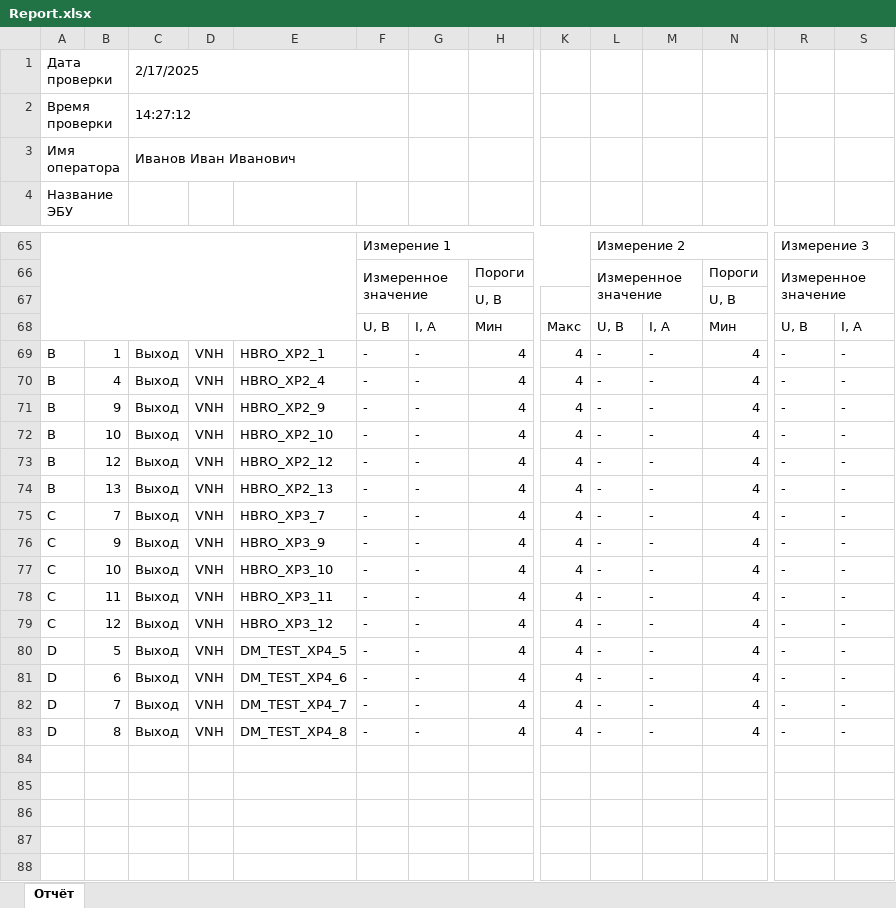
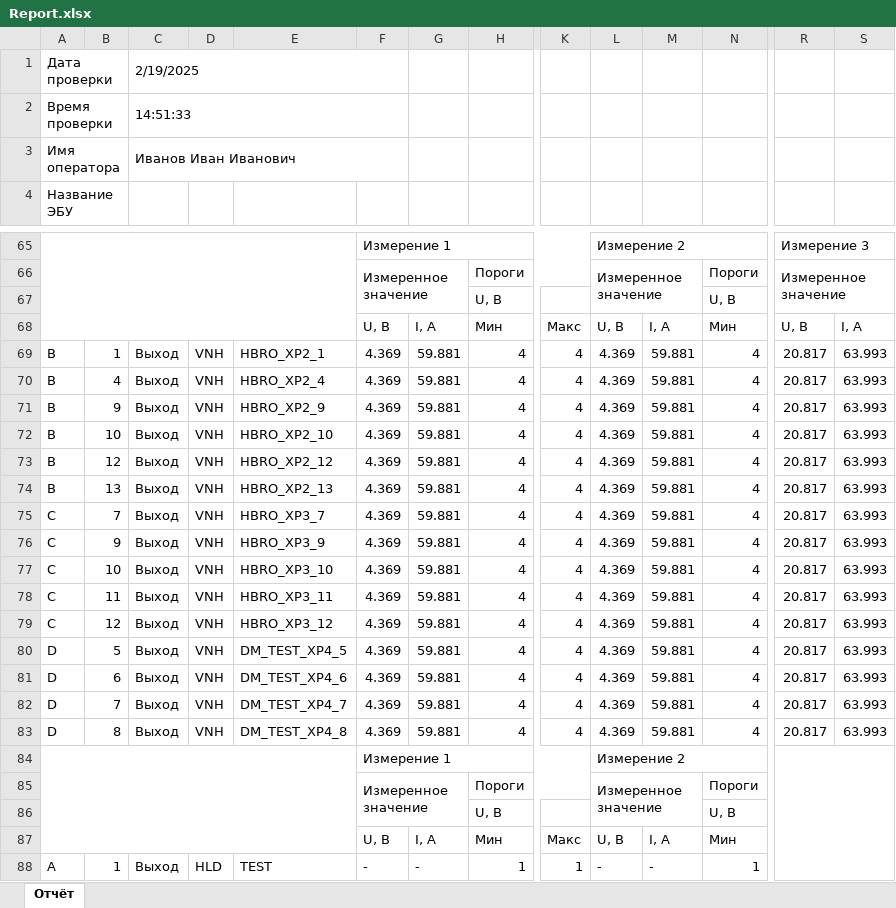
Before and after one commit to NikKrasavchik/PC-Tester, an Excel workbook: Reports/Report.xlsx, sheet Отчёт, drawn as a sheet; only a part is shown, gaps mark what is left out; values as stored, in another font and other column widths than the file's, no cell formats; rows hold the shown columns only; the diff covers the shown part only; the diff names each change by its address in the sheet, - before the commit and + after, or states it on an @@ line.

```diff
--- a/Reports/Report.xlsx (sheet Отчёт)
+++ b/Reports/Report.xlsx (sheet Отчёт)
-C1: 2/17/2025
+C1: 2/19/2025
-C2: 14:27:12
+C2: 14:51:33
-F69:F83: -
+F69:F83: 4.369
-G69:G83: -
+G69:G83: 59.881
-L69:L83: -
+L69:L83: 4.369
-M69:M83: -
+M69:M83: 59.881
-R69:R83: -
+R69:R83: 20.817
-S69:S83: -
+S69:S83: 63.993
+row 84:  |  |  |  |  | Измерение 1 |  |  |  | Измерение 2
+row 85:  |  |  |  |  | Измеренное значение |  | Пороги |  | Измеренное значение |  | Пороги
+row 86:  |  |  |  |  |  |  | U, В |  |  |  | U, В
+row 87:  |  |  |  |  | U, В | I, A | Мин | Макс | U, В | I, A | Мин
+row 88: A | 1 | Выход | HLD | TEST | - | - | 1 | 1 | - | - | 1
```
Also changed, not shown: 156 edited cells elsewhere in this sheet, cell formats, 3 other files.
